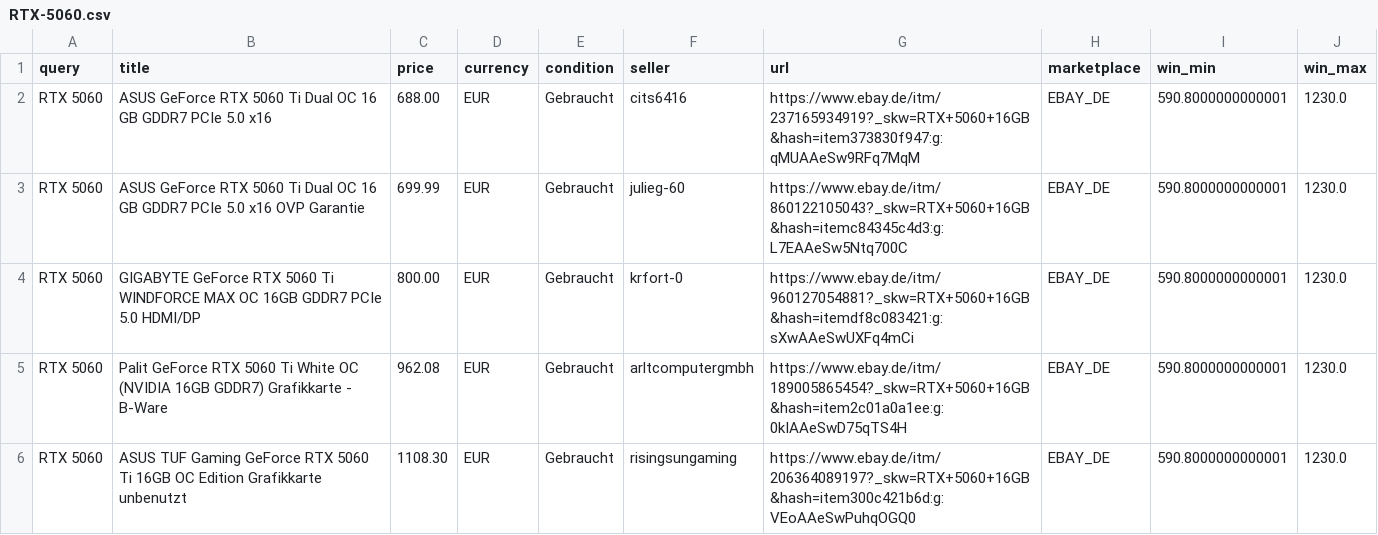
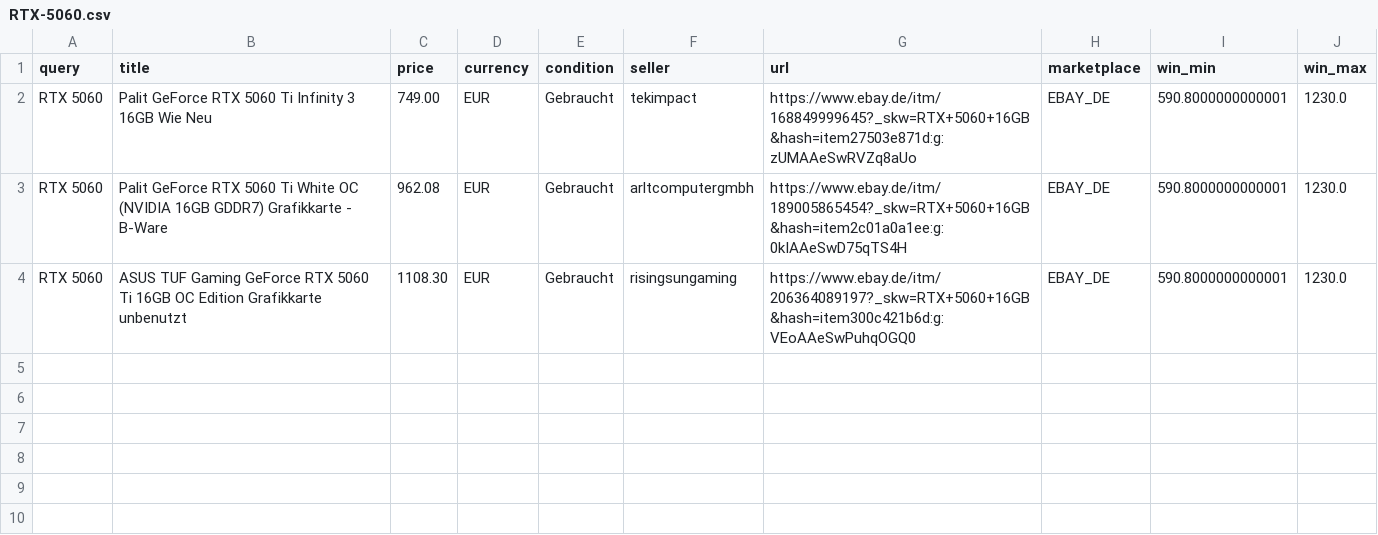
Before and after one commit to aicologne/aic-hardware-deals, a CSV file: site/data/deals/RTX-5060.csv, drawn as a sheet.

```diff
--- a/site/data/deals/RTX-5060.csv
+++ b/site/data/deals/RTX-5060.csv
@@ -1,5 +1,3 @@
 query,title,price,currency,condition,seller,url,marketplace,win_min,win_max
-RTX 5060,ASUS  GeForce RTX 5060 Ti Dual OC  16 GB GDDR7 PCIe 5.0 x16,688.00,EUR,Gebraucht,cits6416,https://www.ebay.de/itm/237165934919?_skw=RTX+5060+16GB&hash=item373830f947:g:qMUAAeSw9RFq7MqM,EBAY_DE,590.8000000000001,1230.0
-RTX 5060,ASUS  GeForce RTX 5060 Ti Dual OC  16 GB GDDR7 PCIe 5.0 x16 OVP Garantie,699.99,EUR,Gebraucht,julieg-60,https://www.ebay.de/itm/860122105043?_skw=RTX+5060+16GB&hash=itemc84345c4d3:g:L7EAAeSw5Ntq700C,EBAY_DE,590.8000000000001,1230.0
-RTX 5060,GIGABYTE GeForce RTX 5060 Ti WINDFORCE MAX OC 16GB GDDR7 PCIe 5.0 HDMI/DP,800.00,EUR,Gebraucht,krfort-0,https://www.ebay.de/itm/960127054881?_skw=RTX+5060+16GB&hash=itemdf8c083421:g:sXwAAeSwUXFq4mCi,EBAY_DE,590.8000000000001,1230.0
+RTX 5060,Palit GeForce RTX 5060 Ti Infinity 3 16GB Wie Neu,749.00,EUR,Gebraucht,tekimpact,https://www.ebay.de/itm/168849999645?_skw=RTX+5060+16GB&hash=item27503e871d:g:zUMAAeSwRVZq8aUo,EBAY_DE,590.8000000000001,1230.0
 RTX 5060,Palit GeForce RTX 5060 Ti White OC (NVIDIA 16GB GDDR7) Grafikkarte - B-Ware,962.08,EUR,Gebraucht,arltcomputergmbh,https://www.ebay.de/itm/189005865454?_skw=RTX+5060+16GB&hash=item2c01a0a1ee:g:0kIAAeSwD75qTS4H,EBAY_DE,590.8000000000001,1230.0
```
Also changed, not shown: ebay_deals.csv, site/data/deals/Tesla-P40.csv, 40 other files.
